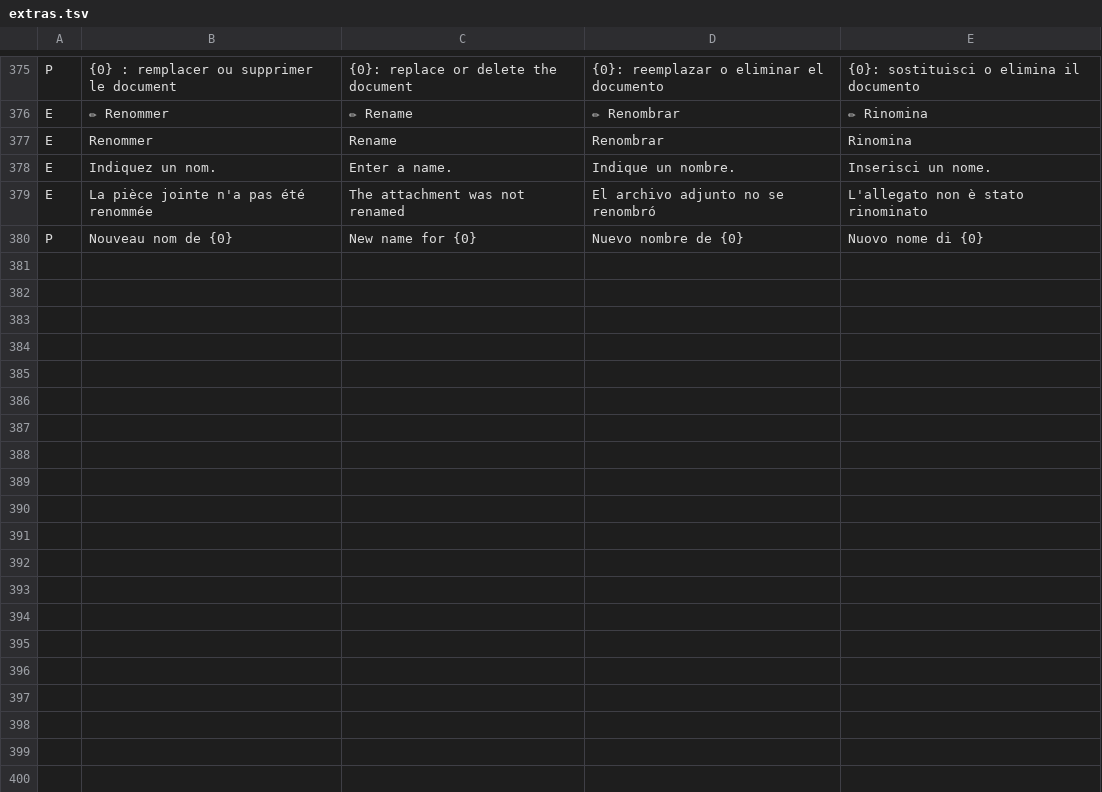
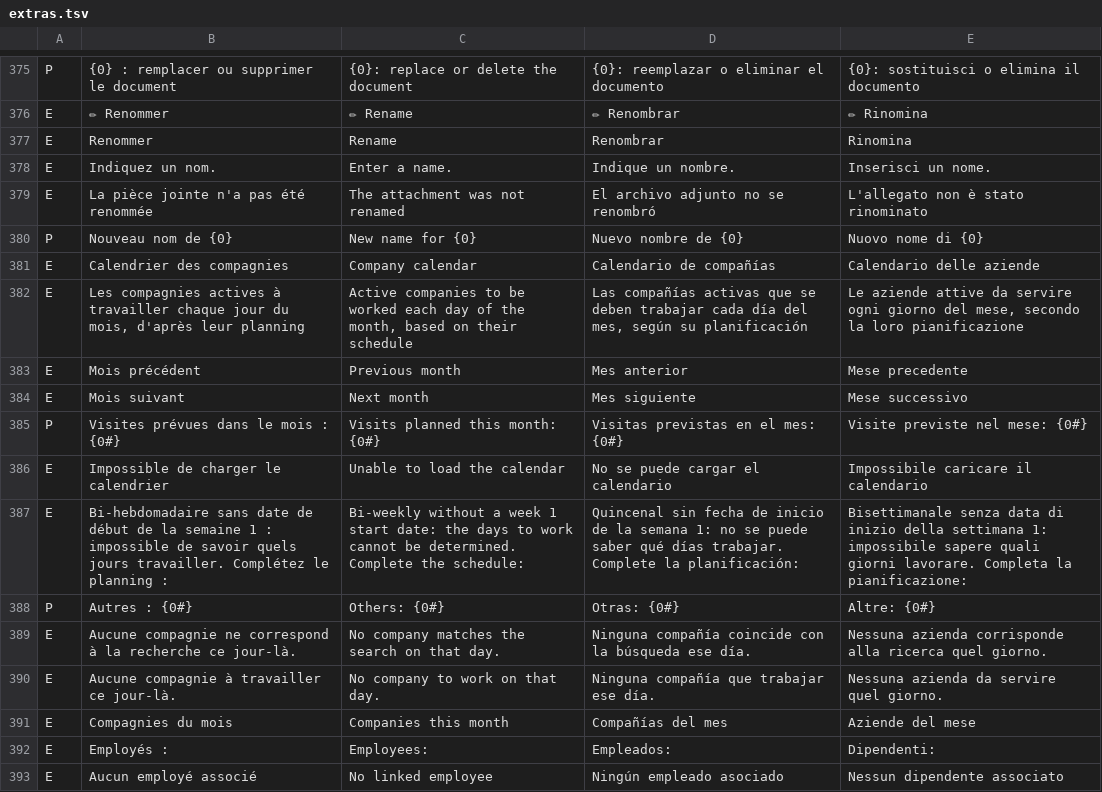
Before and after one commit to muzine74/Timeguard-v3, a TSV file: tools/i18n/extras.tsv, drawn as a sheet; only a part is shown, gaps mark what is left out; the diff names each change by its address in the sheet, - before the commit and + after, or states it on an @@ line.

```diff
--- a/tools/i18n/extras.tsv
+++ b/tools/i18n/extras.tsv
+row 381: E | Calendrier des compagnies | Company calendar | Calendario de compañías | Calendario delle aziende
+row 382: E | Les compagnies actives à travailler chaque jour du mois, d'après leur planning | Active companies to be worked each day of the month, based on their schedule | Las compañías activas que se deben trabajar cada día del mes, según su planificación | Le aziende attive da servire ogni giorno del mese, secondo la loro pianificazione
+row 383: E | Mois précédent | Previous month | Mes anterior | Mese precedente
+row 384: E | Mois suivant | Next month | Mes siguiente | Mese successivo
+row 385: P | Visites prévues dans le mois : {0#} | Visits planned this month: {0#} | Visitas previstas en el mes: {0#} | Visite previste nel mese: {0#}
+row 386: E | Impossible de charger le calendrier | Unable to load the calendar | No se puede cargar el calendario | Impossibile caricare il calendario
+row 387: E | Bi-hebdomadaire sans date de début de la semaine 1 : impossible de savoir quels jours travailler. Complétez le planning : | Bi-weekly without a week 1 start date: the days to work cannot be determined. Complete the schedule: | Quincenal sin fecha de inicio de la semana 1: no se puede saber qué días trabajar. Complete la planificación: | Bisettimanale senza data di inizio della settimana 1: impossibile sapere quali giorni lavorare. Completa la pianificazione:
+row 388: P | Autres : {0#} | Others: {0#} | Otras: {0#} | Altre: {0#}
+row 389: E | Aucune compagnie ne correspond à la recherche ce jour-là. | No company matches the search on that day. | Ninguna compañía coincide con la búsqueda ese día. | Nessuna azienda corrisponde alla ricerca quel giorno.
+row 390: E | Aucune compagnie à travailler ce jour-là. | No company to work on that day. | Ninguna compañía que trabajar ese día. | Nessuna azienda da servire quel giorno.
+row 391: E | Compagnies du mois | Companies this month | Compañías del mes | Aziende del mese
+row 392: E | Employés : | Employees: | Empleados: | Dipendenti:
+row 393: E | Aucun employé associé | No linked employee | Ningún empleado asociado | Nessun dipendente associato
```
Also changed, not shown: 9 other files.
